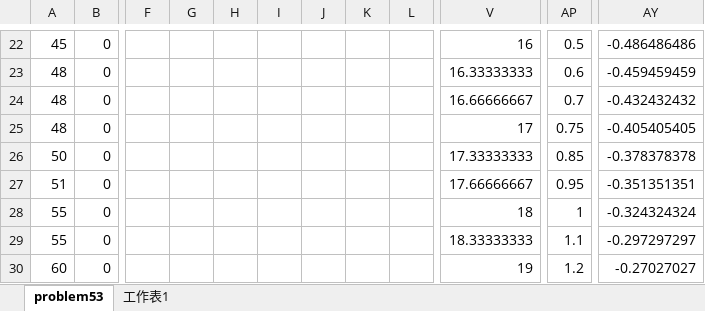
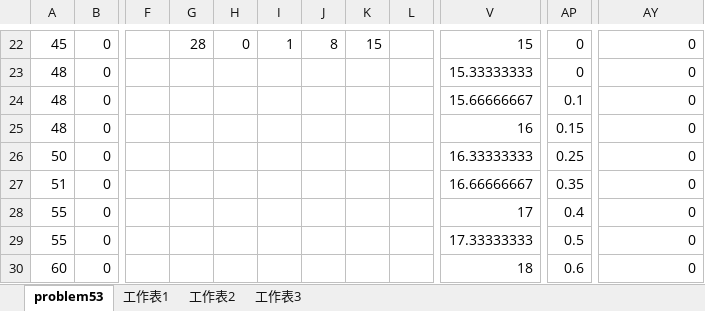
Before and after one commit to xsheu/Sensors, an Excel workbook: problem578.xlsx, sheet problem53, drawn as a sheet; only a part is shown, gaps mark what is left out; values as stored, in another font and other column widths than the file's, no borders; the diff covers the shown part only; the diff names each change by its address in the sheet, - before the commit and + after, or states it on an @@ line.

```diff
--- a/problem578.xlsx (sheet problem53)
+++ b/problem578.xlsx (sheet problem53)
+sheet tab: 工作表2
+sheet tab: 工作表3
-G22: (empty)
+G22: 28
-H22: (empty)
+H22: 0
-I22: (empty)
+I22: 1
-J22: (empty)
+J22: 8
-K22: (empty)
+K22: 15
-V22: 16
+V22: 15
-AP22: 0.5
+AP22: 0
-AY22: -0.486486486
+AY22: 0
-V23: 16.33333333
+V23: 15.33333333
-AP23: 0.6
+AP23: 0
-AY23: -0.459459459
+AY23: 0
-V24: 16.66666667
+V24: 15.66666667
-AP24: 0.7
+AP24: 0.1
-AY24: -0.432432432
+AY24: 0
-V25: 17
+V25: 16
-AP25: 0.75
+AP25: 0.15
-AY25: -0.405405405
+AY25: 0
-V26: 17.33333333
+V26: 16.33333333
-AP26: 0.85
+AP26: 0.25
-AY26: -0.378378378
+AY26: 0
-V27: 17.66666667
+V27: 16.66666667
-AP27: 0.95
+AP27: 0.35
-AY27: -0.351351351
+AY27: 0
-V28: 18
+V28: 17
-AP28: 1
+AP28: 0.4
-AY28: -0.324324324
+AY28: 0
-V29: 18.33333333
+V29: 17.33333333
-AP29: 1.1
+AP29: 0.5
-AY29: -0.297297297
+AY29: 0
-V30: 19
+V30: 18
-AP30: 1.2
+AP30: 0.6
-AY30: -0.27027027
+AY30: 0
```
Also changed, not shown: 217 edited cells elsewhere in this sheet, formulas that keep their value.
